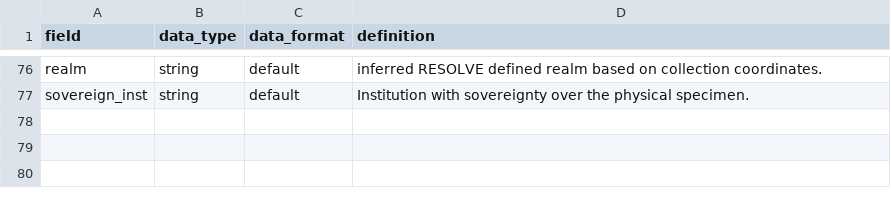
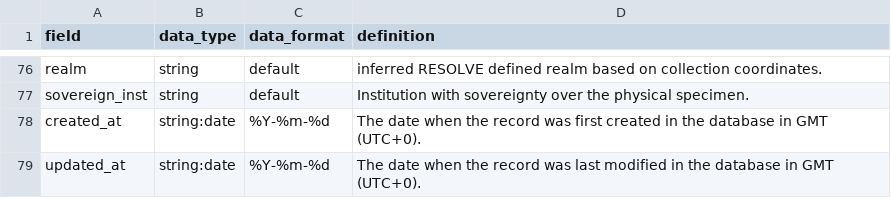
Before and after one commit to biolytica/BCDM-forensic-extension, a TSV file: field_definitions.tsv, drawn as a sheet; only a part is shown, gaps mark what is left out; the diff names each change by its address in the sheet, - before the commit and + after, or states it on an @@ line.

Commit message:
Update field_definitions.tsv
Added created and updated dates

```diff
--- a/field_definitions.tsv
+++ b/field_definitions.tsv
+row 78: created_at | string:date | %Y-%m-%d | The date when the record was first created in the database in GMT (UTC+0).
+row 79: updated_at | string:date | %Y-%m-%d | The date when the record was last modified in the database in GMT (UTC+0).
```
